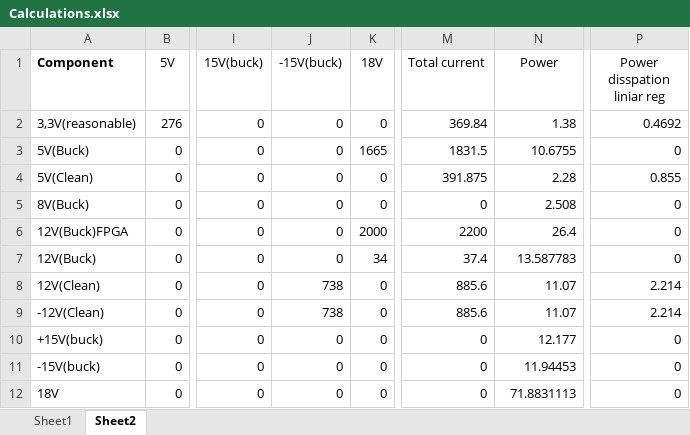
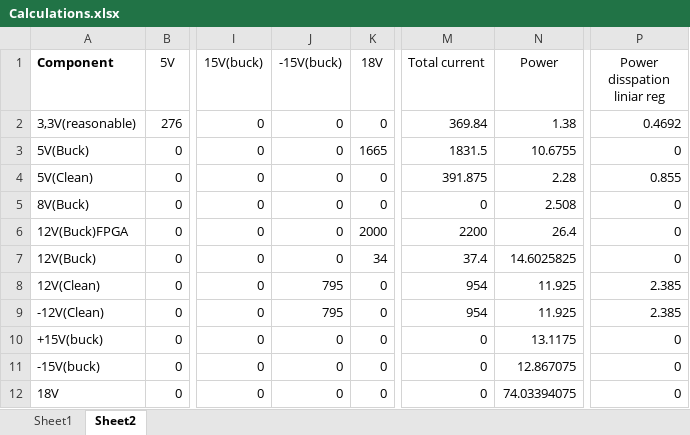
Before and after one commit to HeinVerhallen/Audio-DSP, an Excel workbook: Power/Calculations.xlsx, sheet Sheet2, drawn as a sheet; only a part is shown, gaps mark what is left out; values as stored, in another font and other column widths than the file's, no borders; table styles not drawn; the diff names each change by its address in the sheet, - before the commit and + after, or states it on an @@ line.

```diff
--- a/Power/Calculations.xlsx (sheet Sheet2)
+++ b/Power/Calculations.xlsx (sheet Sheet2)
-N7 (Power): 13.587783
+N7 (Power): 14.6025825
-J8:J9 (-15V(buck)): 738
+J8:J9 (-15V(buck)): 795
-M8:M9 (Total current): 885.6
+M8:M9 (Total current): 954
-N8:N9 (Power): 11.07
+N8:N9 (Power): 11.925
-P8:P9 (Power disspation liniar reg): 2.214
+P8:P9 (Power disspation liniar reg): 2.385
-N10 (Power): 12.177
+N10 (Power): 13.1175
-N11 (Power): 11.94453
+N11 (Power): 12.867075
-N12 (Power): 71.8831113
+N12 (Power): 74.03394075
```
Also changed, not shown: sheet Sheet1, 1 other file.
